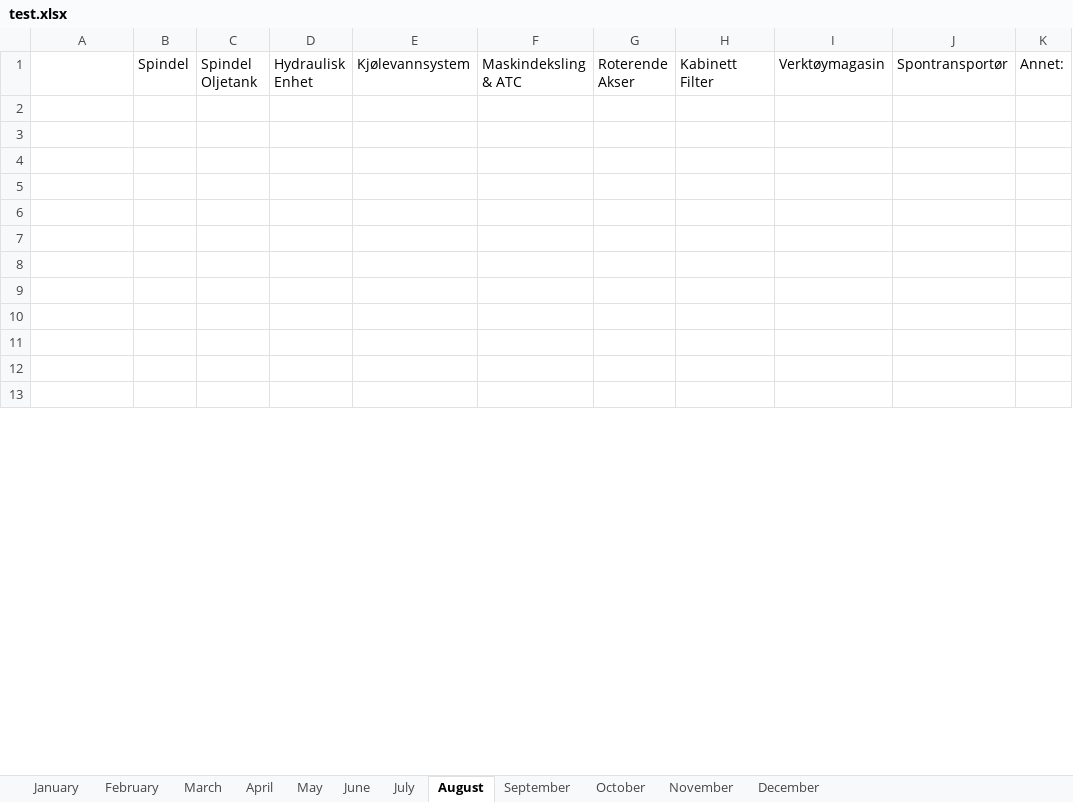
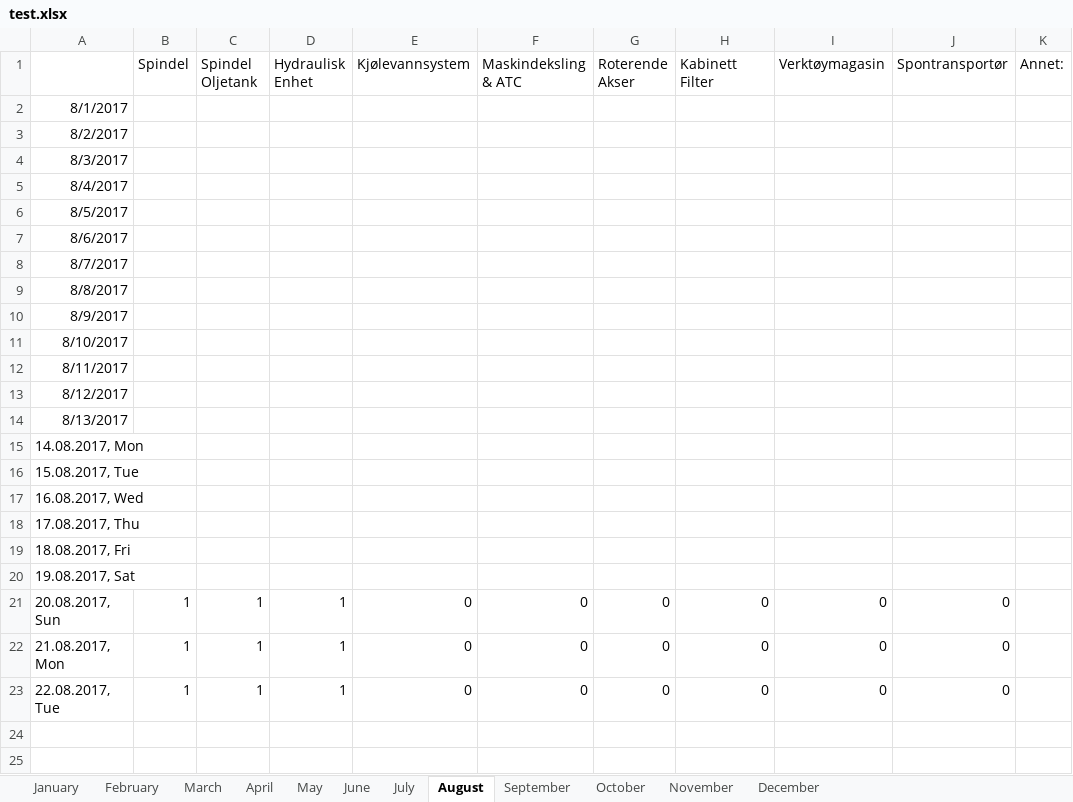
Before and after one commit to UniQueKakarot/TPV_Skjema, an Excel workbook: TPV_Source/test.xlsx, sheet August, drawn as a sheet; only a part is shown; values as stored, in another font and other column widths than the file's, no borders; removed rows and columns are numbered as before the commit, all else as after; the diff covers the shown part only; the diff names each change by its address in the sheet, - before the commit and + after, or states it on an @@ line.

```diff
--- a/TPV_Source/test.xlsx (sheet August)
+++ b/TPV_Source/test.xlsx (sheet August)
+row 2: 8/1/2017
+row 3: 8/2/2017
+row 4: 8/3/2017
+row 5: 8/4/2017
+row 6: 8/5/2017
+row 7: 8/6/2017
+row 8: 8/7/2017
+row 9: 8/8/2017
+row 10: 8/9/2017
+row 11: 8/10/2017
+row 12: 8/11/2017
+row 13: 8/12/2017
+row 14: 8/13/2017
+row 15: 14.08.2017, Mon
+row 16: 15.08.2017, Tue
+row 17: 16.08.2017, Wed
+row 18: 17.08.2017, Thu
+row 19: 18.08.2017, Fri
+row 20: 19.08.2017, Sat
+row 21: 20.08.2017, Sun | 1 | 1 | 1 | 0 | 0 | 0 | 0 | 0 | 0
+row 22: 21.08.2017, Mon | 1 | 1 | 1 | 0 | 0 | 0 | 0 | 0 | 0
+row 23: 22.08.2017, Tue | 1 | 1 | 1 | 0 | 0 | 0 | 0 | 0 | 0
-row 4: (empty)
-row 5: (empty)
-row 6: (empty)
-row 7: (empty)
-row 8: (empty)
-row 9: (empty)
-row 10: (empty)
-row 11: (empty)
-row 12: (empty)
-row 13: (empty)
```
Also changed, not shown: 7 removed rows and 3 edited cells elsewhere in this sheet, 6 other files.
